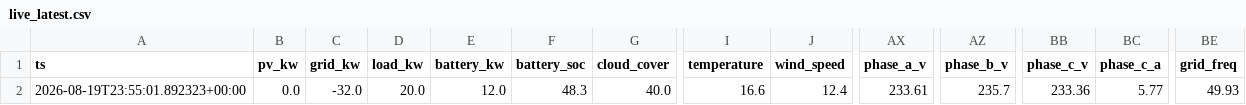
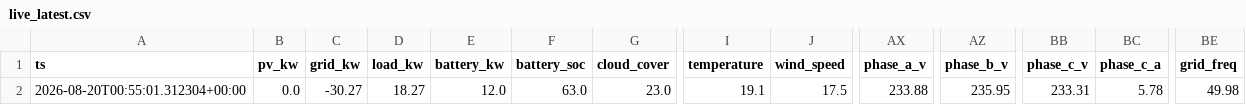
Before and after one commit to ruanvanheerden97/voltano-millenial-billing, a CSV file: live_latest.csv, drawn as a sheet; only a part is shown, gaps mark what is left out; the diff names each change by its address in the sheet, - before the commit and + after, or states it on an @@ line.

```diff
--- a/live_latest.csv
+++ b/live_latest.csv
-A2 (ts): 2026-08-19T23:55:01.892323+00:00
+A2 (ts): 2026-08-20T00:55:01.312304+00:00
-C2 (grid_kw): -32.0
+C2 (grid_kw): -30.27
-D2 (load_kw): 20.0
+D2 (load_kw): 18.27
-F2 (battery_soc): 48.3
+F2 (battery_soc): 63.0
-G2 (cloud_cover): 40.0
+G2 (cloud_cover): 23.0
-I2 (temperature): 16.6
+I2 (temperature): 19.1
-J2 (wind_speed): 12.4
+J2 (wind_speed): 17.5
-AX2 (phase_a_v): 233.61
+AX2 (phase_a_v): 233.88
-AZ2 (phase_b_v): 235.7
+AZ2 (phase_b_v): 235.95
-BB2 (phase_c_v): 233.36
+BB2 (phase_c_v): 233.31
-BC2 (phase_c_a): 5.77
+BC2 (phase_c_a): 5.78
-BE2 (grid_freq): 49.93
+BE2 (grid_freq): 49.98
```
Also changed, not shown: live_history.csv.
